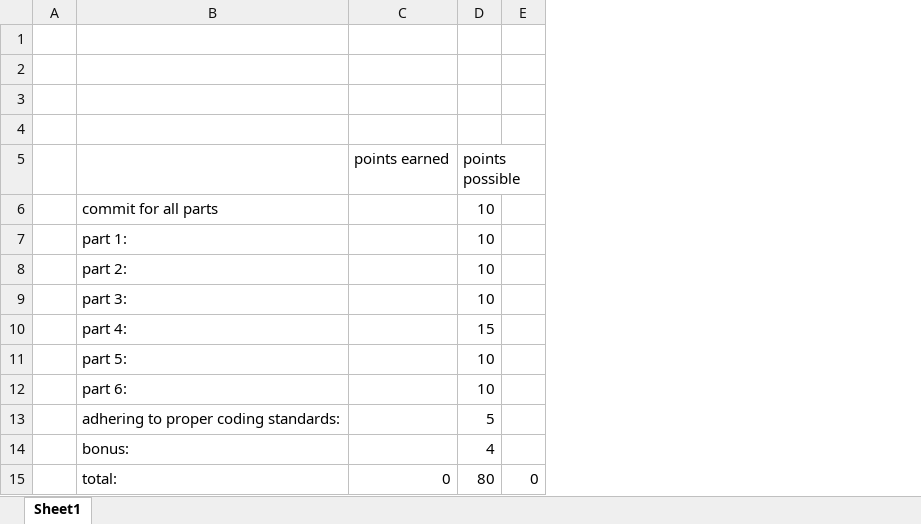
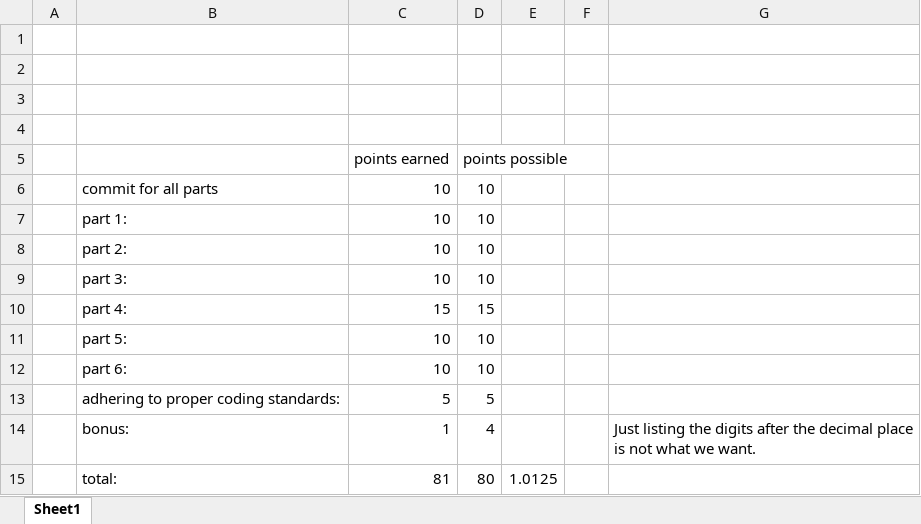
Before and after one commit to nicholascallee/MachineLearningCSIS44566, an Excel workbook: Assignment2RubricScore.xlsx, sheet Sheet1, drawn as a sheet; values as stored, in another font and other column widths than the file's, no borders; removed rows and columns are numbered as before the commit, all else as after; the diff names each change by its address in the sheet, - before the commit and + after, or states it on an @@ line.

```diff
--- a/Assignment2RubricScore.xlsx (sheet Sheet1)
+++ b/Assignment2RubricScore.xlsx (sheet Sheet1)
-column E, row 15: 0
+column E, row 15: 1.0125
+column F, empty
+column G, row 14: Just listing the digits after the decimal place is not what we want.
-C6:C9 (points earned): (empty)
+C6:C9 (points earned): 10
-C10 (points earned): (empty)
+C10 (points earned): 15
-C11:C12 (points earned): (empty)
+C11:C12 (points earned): 10
-C13 (points earned): (empty)
+C13 (points earned): 5
-C14 (points earned): (empty)
+C14 (points earned): 1
-C15 (points earned): 0
+C15 (points earned): 81
```
Also changed, not shown: Assignment1RubricScore.xlsx.
